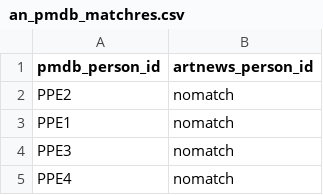
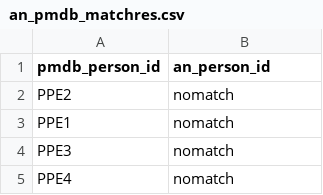
Before and after one commit to swhalemwo/pmdata, a CSV file: data_sources/artnews/an_pmdb_matchres.csv, drawn as a sheet; only a part is shown.

Commit message:
update functions to include in closing paper
make gd_artenws_time ususable, edit export tags, documentation,
harmonize IDs, also fix some typos in CSV files

```diff
--- a/data_sources/artnews/an_pmdb_matchres.csv
+++ b/data_sources/artnews/an_pmdb_matchres.csv
@@ -1,2 +1,2 @@
-pmdb_person_id,artnews_person_id
+pmdb_person_id,an_person_id
 PPE2,nomatch
```
Also changed, not shown: data_sources/artnews/an_clctr_person_org.csv, data_sources/artnews/an_person_collector_wid.csv, 2 other files.
